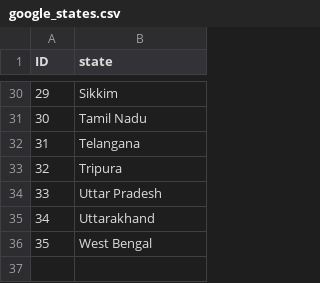
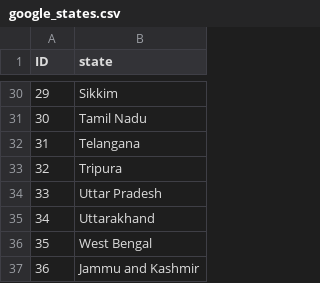
Before and after one commit to abhishekeleven90/power_networks, a CSV file: nexus/app/utils/locdata/google_states.csv, drawn as a sheet; only a part is shown, gaps mark what is left out; the diff names each change by its address in the sheet, - before the commit and + after, or states it on an @@ line.

```diff
--- a/nexus/app/utils/locdata/google_states.csv
+++ b/nexus/app/utils/locdata/google_states.csv
+row 37: 36 | Jammu and Kashmir
```
Also changed, not shown: nexus/app/utils/locdata/google_cities_err.csv, nexus/app/utils/locdata/google_cities_nodups.csv, 2 other files.
